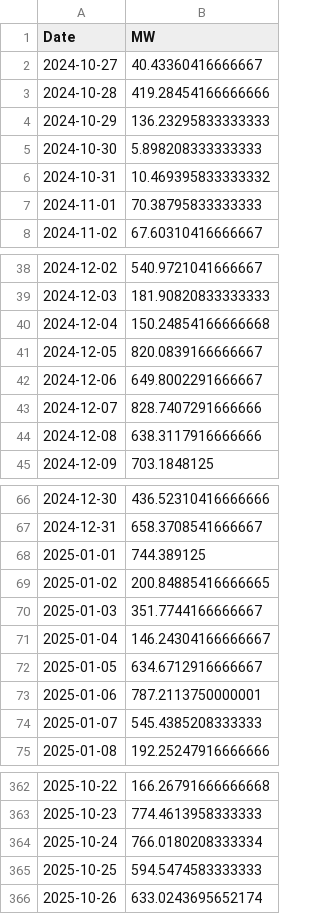
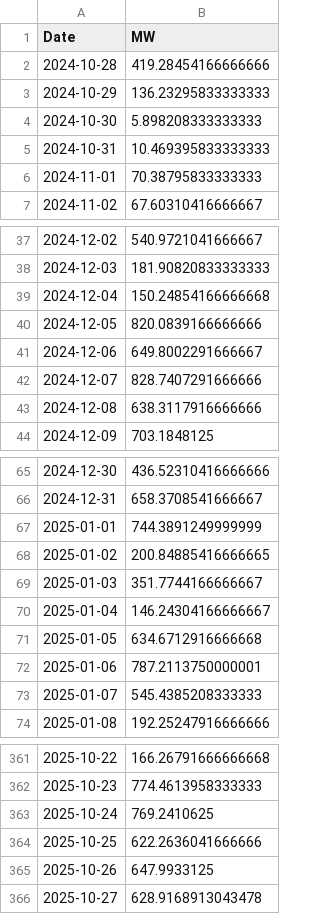
Before and after one commit to tbuytaer/OPENGOV_BE, a CSV file: data/data_bewerkt/energy/energyProductionWindOverTimeDaily365Days.csv, drawn as a sheet; only a part is shown, gaps mark what is left out; the diff covers the shown part only.

```diff
--- a/data/data_bewerkt/energy/energyProductionWindOverTimeDaily365Days.csv
+++ b/data/data_bewerkt/energy/energyProductionWindOverTimeDaily365Days.csv
@@ -1,3 +1,2 @@
 Date,MW
-2024-10-27,40.43360416666667
 2024-10-28,419.28454166666666
@@ -5,3 +4,3 @@ Date,MW
 2024-10-30,5.898208333333333
-2024-10-31,10.469395833333332
+2024-10-31,10.469395833333333
 2024-11-01,70.38795833333333
@@ -40,3 +39,3 @@ Date,MW
 2024-12-04,150.24854166666668
-2024-12-05,820.0839166666667
+2024-12-05,820.0839166666666
 2024-12-06,649.8002291666667
@@ -67,3 +66,3 @@ Date,MW
 2024-12-31,658.3708541666667
-2025-01-01,744.389125
+2025-01-01,744.3891249999999
 2025-01-02,200.84885416666665
@@ -71,3 +70,3 @@ Date,MW
 2025-01-04,146.24304166666667
-2025-01-05,634.6712916666667
+2025-01-05,634.6712916666668
 2025-01-06,787.2113750000001
@@ -363,4 +362,5 @@ Date,MW
 2025-10-23,774.4613958333333
-2025-10-24,766.0180208333334
-2025-10-25,594.5474583333333
-2025-10-26,633.0243695652174
+2025-10-24,769.2410625
+2025-10-25,622.2636041666666
+2025-10-26,647.9933125
+2025-10-27,628.9168913043478
```
Also changed, not shown: 9 edited cells elsewhere in this file, data/data_bewerkt/energy/ICETTFGasFutures.csv, data/data_bewerkt/energy/energyProductionSolarOverTimeDaily.csv, 51 other files.
